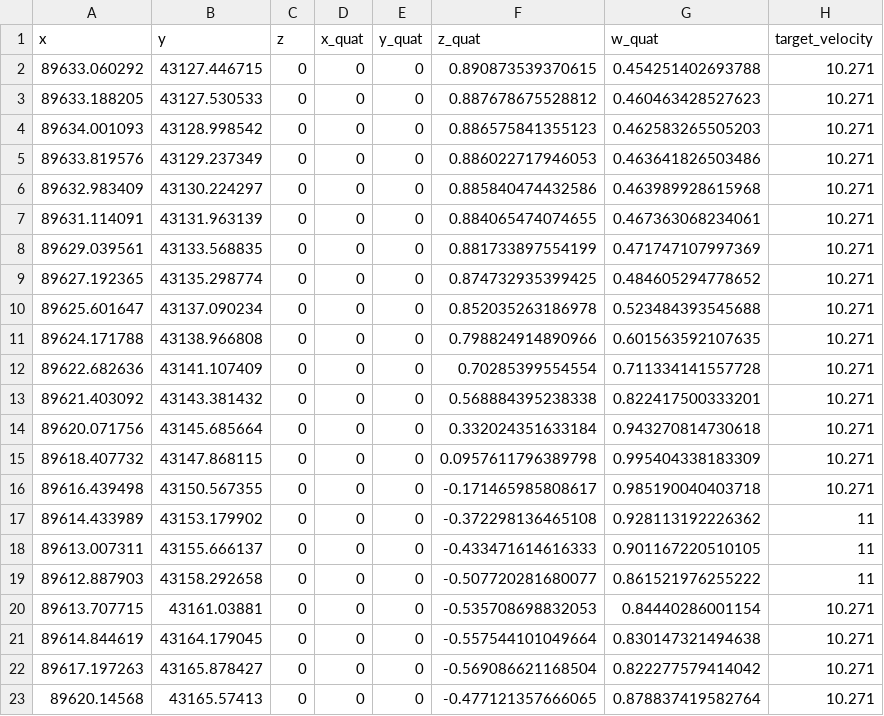
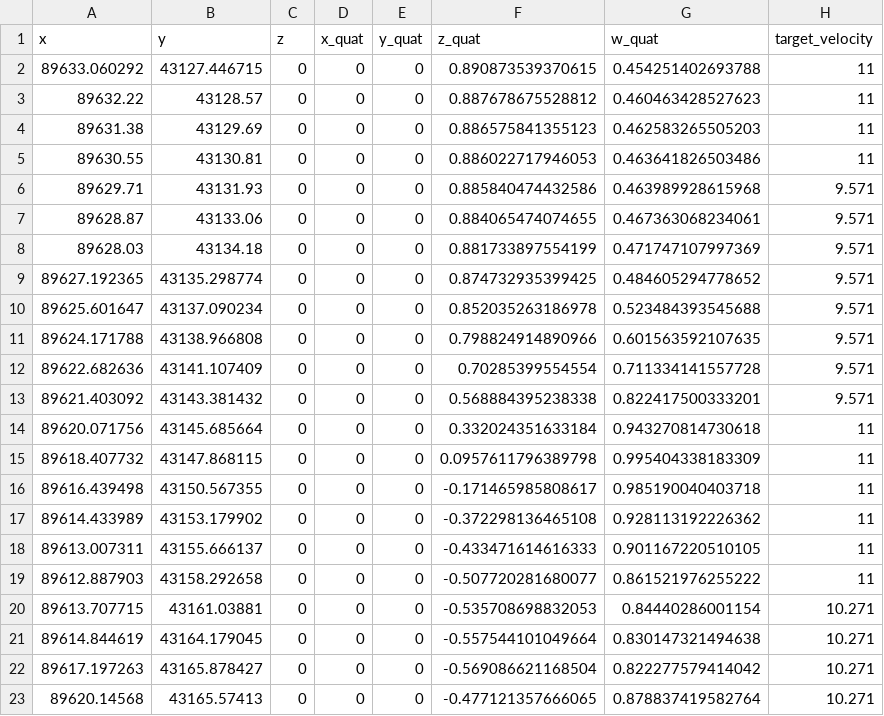
Before and after one commit to A-code2025/a-code_space, a CSV file: aichallenge/workspace/src/aichallenge_submit/simple_trajectory_generator/data/optimizedrajectory.csv, drawn as a sheet; only a part is shown; the diff covers the shown part only.

```diff
--- a/aichallenge/workspace/src/aichallenge_submit/simple_trajectory_generator/data/optimizedrajectory.csv
+++ b/aichallenge/workspace/src/aichallenge_submit/simple_trajectory_generator/data/optimizedrajectory.csv
@@ -1,17 +1,17 @@
 x,y,z,x_quat,y_quat,z_quat,w_quat,target_velocity
-89633.060292,43127.446715,0,0,0,0.890873539370615,0.454251402693788,10.271
-89633.188205,43127.530533,0,0,0,0.887678675528812,0.460463428527623,10.271
-89634.001093,43128.998542,0,0,0,0.886575841355123,0.462583265505203,10.271
-89633.819576,43129.237349,0,0,0,0.886022717946053,0.463641826503486,10.271
-89632.983409,43130.224297,0,0,0,0.885840474432586,0.463989928615968,10.271
-89631.114091,43131.963139,0,0,0,0.884065474074655,0.467363068234061,10.271
-89629.039561,43133.568835,0,0,0,0.881733897554199,0.471747107997369,10.271
-89627.192365,43135.298774,0,0,0,0.874732935399425,0.484605294778652,10.271
-89625.601647,43137.090234,0,0,0,0.852035263186978,0.523484393545688,10.271
-89624.171788,43138.966808,0,0,0,0.798824914890966,0.601563592107635,10.271
-89622.682636,43141.107409,0,0,0,0.70285399554554,0.711334141557728,10.271
-89621.403092,43143.381432,0,0,0,0.568884395238338,0.822417500333201,10.271
-89620.071756,43145.685664,0,0,0,0.332024351633184,0.943270814730618,10.271
-89618.407732,43147.868115,0,0,0,0.0957611796389798,0.995404338183309,10.271
-89616.439498,43150.567355,0,0,0,-0.171465985808617,0.985190040403718,10.271
+89633.060292,43127.446715,0,0,0,0.890873539370615,0.454251402693788,11
+89632.22,43128.57,0,0,0,0.887678675528812,0.460463428527623,11
+89631.38,43129.69,0,0,0,0.886575841355123,0.462583265505203,11
+89630.55,43130.81,0,0,0,0.886022717946053,0.463641826503486,11
+89629.71,43131.93,0,0,0,0.885840474432586,0.463989928615968,9.571
+89628.87,43133.06,0,0,0,0.884065474074655,0.467363068234061,9.571
+89628.03,43134.18,0,0,0,0.881733897554199,0.471747107997369,9.571
+89627.192365,43135.298774,0,0,0,0.874732935399425,0.484605294778652,9.571
+89625.601647,43137.090234,0,0,0,0.852035263186978,0.523484393545688,9.571
+89624.171788,43138.966808,0,0,0,0.798824914890966,0.601563592107635,9.571
+89622.682636,43141.107409,0,0,0,0.70285399554554,0.711334141557728,9.571
+89621.403092,43143.381432,0,0,0,0.568884395238338,0.822417500333201,9.571
+89620.071756,43145.685664,0,0,0,0.332024351633184,0.943270814730618,11
+89618.407732,43147.868115,0,0,0,0.0957611796389798,0.995404338183309,11
+89616.439498,43150.567355,0,0,0,-0.171465985808617,0.985190040403718,11
 89614.433989,43153.179902,0,0,0,-0.372298136465108,0.928113192226362,11
```
Also changed, not shown: 1 added row and 66 edited cells elsewhere in this file, 15 other files.
